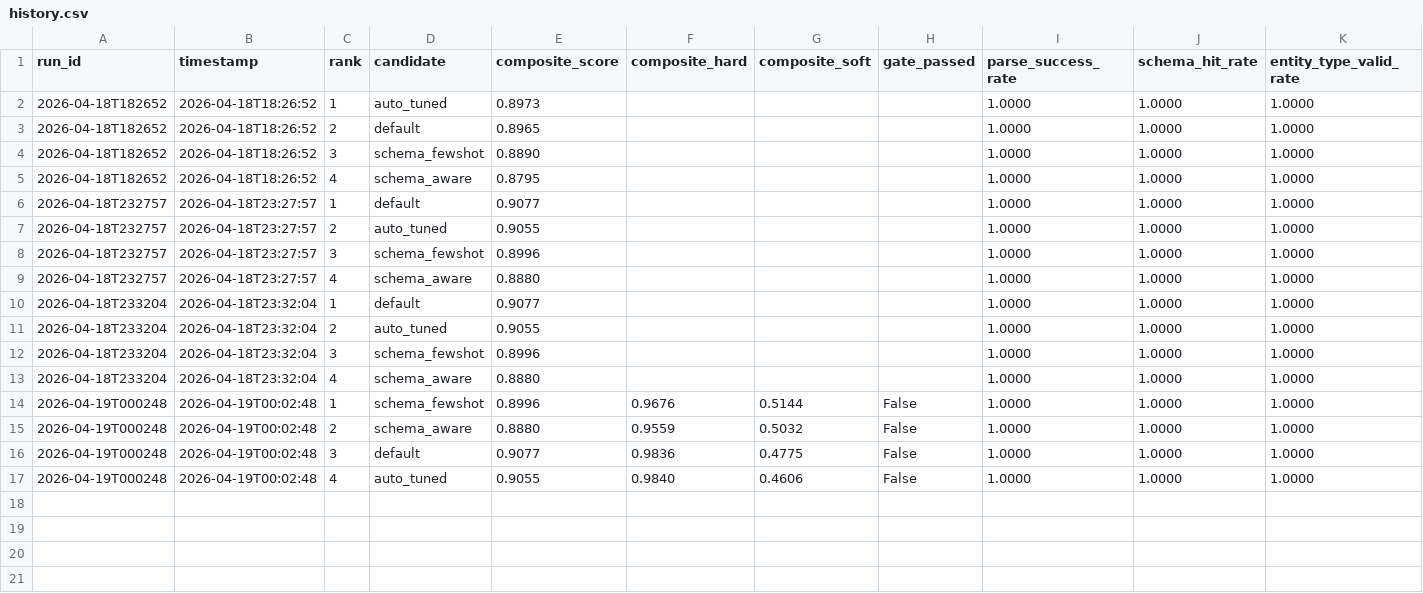
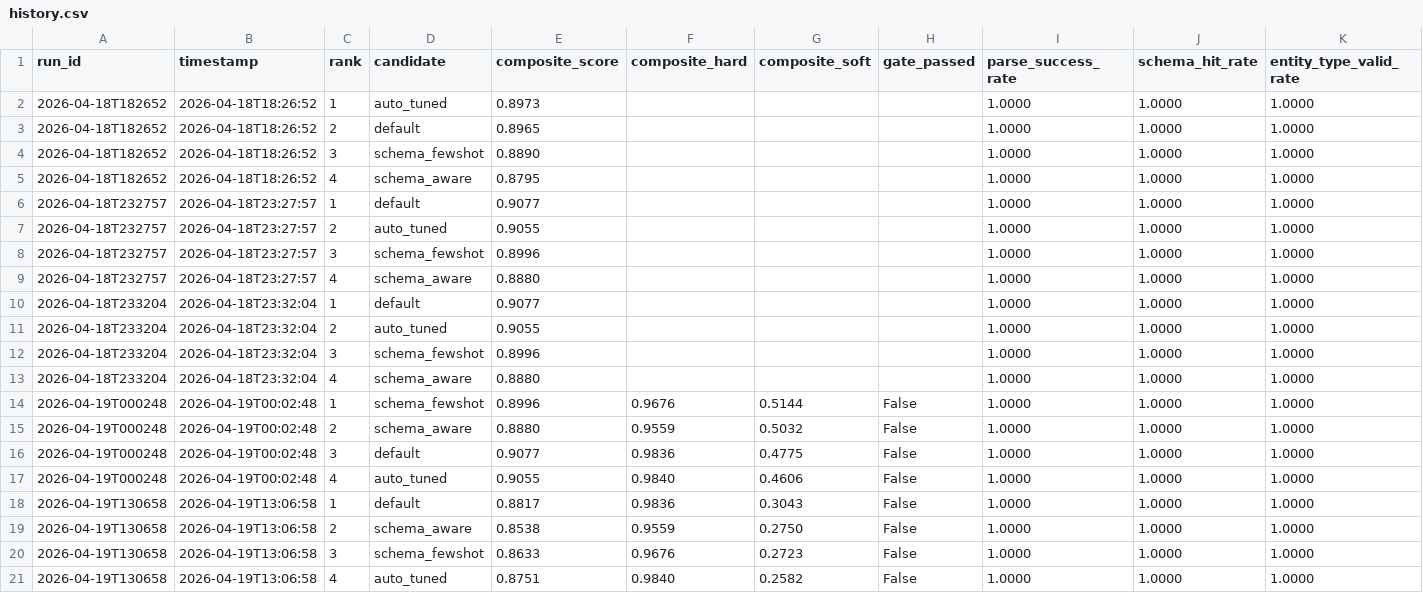
Before and after one commit to HardyLiu6/ckqa, a CSV file: graphrag_pipeline/results/reports/extraction_scoring/history.csv, drawn as a sheet; only a part is shown; rows hold the shown columns only; the diff names each change by its address in the sheet, - before the commit and + after, or states it on an @@ line.

Commit message:
chore(step8): aligner 严格化后基线诊断 + 评测对比归档
- 新诊断 2026-04-19T130500.md：triple_not_in_ext 归零；align_fail_tgt/both 真实暴露；
  新增 match_mode (src / tgt) 列与 align_collision verdict。
- 新评测 run 2026-04-19T130658/：audit 三软指标预期下降（recall 0.54→0.12–0.20），
  gate_passed 保持 False 未退化；composite 排序洗牌，default 反超为最优。

```diff
--- a/graphrag_pipeline/results/reports/extraction_scoring/history.csv
+++ b/graphrag_pipeline/results/reports/extraction_scoring/history.csv
+row 18: 2026-04-19T130658 | 2026-04-19T13:06:58 | 1 | default | 0.8817 | 0.9836 | 0.3043 | False | 1.0000 | 1.0000 | 1.0000
+row 19: 2026-04-19T130658 | 2026-04-19T13:06:58 | 2 | schema_aware | 0.8538 | 0.9559 | 0.2750 | False | 1.0000 | 1.0000 | 1.0000
+row 20: 2026-04-19T130658 | 2026-04-19T13:06:58 | 3 | schema_fewshot | 0.8633 | 0.9676 | 0.2723 | False | 1.0000 | 1.0000 | 1.0000
+row 21: 2026-04-19T130658 | 2026-04-19T13:06:58 | 4 | auto_tuned | 0.8751 | 0.9840 | 0.2582 | False | 1.0000 | 1.0000 | 1.0000
```
Also changed, not shown: 7 other files.
